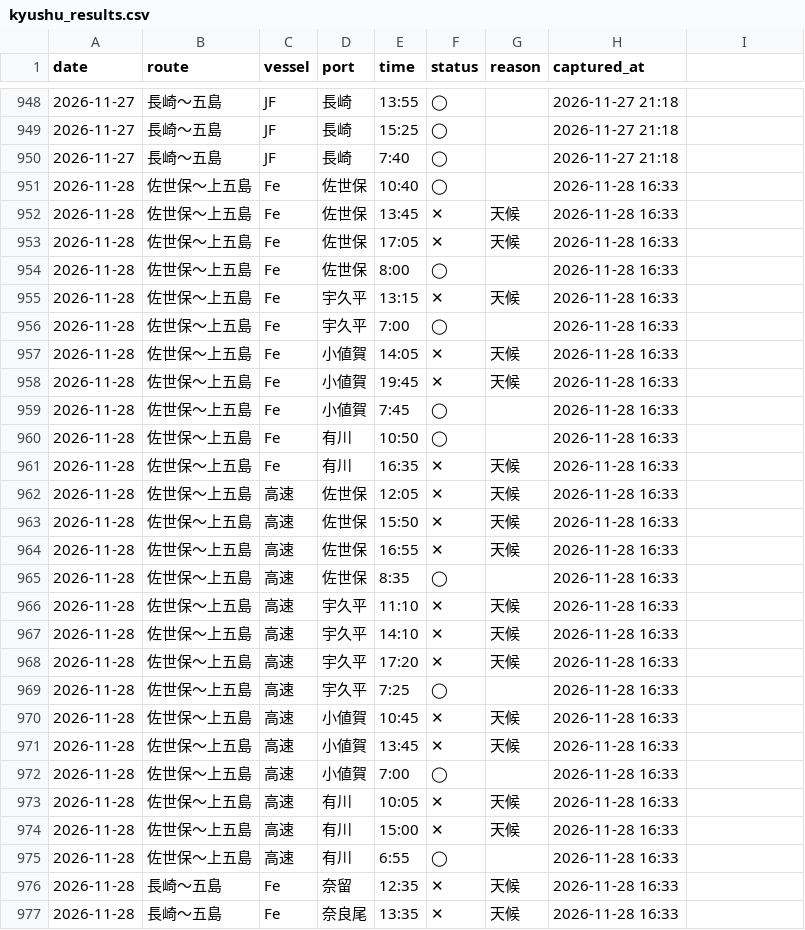
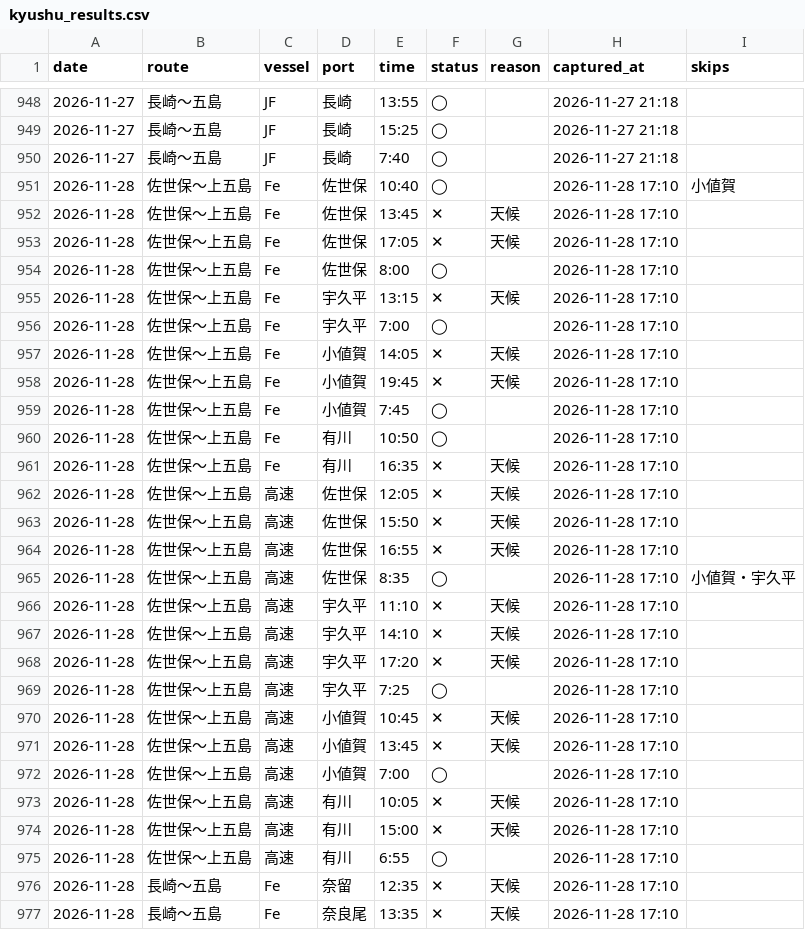
Before and after one commit to 510010/shinkamigoto-route-guide, a CSV file: history/kyushu_results.csv, drawn as a sheet; only a part is shown, gaps mark what is left out; the diff covers the shown part only.

Commit message:
history: 2026-11-28 夕方収集

```diff
--- a/history/kyushu_results.csv
+++ b/history/kyushu_results.csv
@@ -1 +1 @@
-date,route,vessel,port,time,status,reason,captured_at
+date,route,vessel,port,time,status,reason,captured_at,skips
@@ -951,27 +951,27 @@ date,route,vessel,port,time,status,reason,captured_at
-2026-11-28,佐世保〜上五島,Fe,佐世保,10:40,◯,,2026-11-28 16:33
-2026-11-28,佐世保〜上五島,Fe,佐世保,13:45,✕,天候,2026-11-28 16:33
-2026-11-28,佐世保〜上五島,Fe,佐世保,17:05,✕,天候,2026-11-28 16:33
-2026-11-28,佐世保〜上五島,Fe,佐世保,8:00,◯,,2026-11-28 16:33
-2026-11-28,佐世保〜上五島,Fe,宇久平,13:15,✕,天候,2026-11-28 16:33
-2026-11-28,佐世保〜上五島,Fe,宇久平,7:00,◯,,2026-11-28 16:33
-2026-11-28,佐世保〜上五島,Fe,小値賀,14:05,✕,天候,2026-11-28 16:33
-2026-11-28,佐世保〜上五島,Fe,小値賀,19:45,✕,天候,2026-11-28 16:33
-2026-11-28,佐世保〜上五島,Fe,小値賀,7:45,◯,,2026-11-28 16:33
-2026-11-28,佐世保〜上五島,Fe,有川,10:50,◯,,2026-11-28 16:33
-2026-11-28,佐世保〜上五島,Fe,有川,16:35,✕,天候,2026-11-28 16:33
-2026-11-28,佐世保〜上五島,高速,佐世保,12:05,✕,天候,2026-11-28 16:33
-2026-11-28,佐世保〜上五島,高速,佐世保,15:50,✕,天候,2026-11-28 16:33
-2026-11-28,佐世保〜上五島,高速,佐世保,16:55,✕,天候,2026-11-28 16:33
-2026-11-28,佐世保〜上五島,高速,佐世保,8:35,◯,,2026-11-28 16:33
-2026-11-28,佐世保〜上五島,高速,宇久平,11:10,✕,天候,2026-11-28 16:33
-2026-11-28,佐世保〜上五島,高速,宇久平,14:10,✕,天候,2026-11-28 16:33
-2026-11-28,佐世保〜上五島,高速,宇久平,17:20,✕,天候,2026-11-28 16:33
-2026-11-28,佐世保〜上五島,高速,宇久平,7:25,◯,,2026-11-28 16:33
-2026-11-28,佐世保〜上五島,高速,小値賀,10:45,✕,天候,2026-11-28 16:33
-2026-11-28,佐世保〜上五島,高速,小値賀,13:45,✕,天候,2026-11-28 16:33
-2026-11-28,佐世保〜上五島,高速,小値賀,7:00,◯,,2026-11-28 16:33
-2026-11-28,佐世保〜上五島,高速,有川,10:05,✕,天候,2026-11-28 16:33
-2026-11-28,佐世保〜上五島,高速,有川,15:00,✕,天候,2026-11-28 16:33
-2026-11-28,佐世保〜上五島,高速,有川,6:55,◯,,2026-11-28 16:33
-2026-11-28,長崎〜五島,Fe,奈留,12:35,✕,天候,2026-11-28 16:33
-2026-11-28,長崎〜五島,Fe,奈良尾,13:35,✕,天候,2026-11-28 16:33
+2026-11-28,佐世保〜上五島,Fe,佐世保,10:40,◯,,2026-11-28 17:10,小値賀
+2026-11-28,佐世保〜上五島,Fe,佐世保,13:45,✕,天候,2026-11-28 17:10,
+2026-11-28,佐世保〜上五島,Fe,佐世保,17:05,✕,天候,2026-11-28 17:10,
+2026-11-28,佐世保〜上五島,Fe,佐世保,8:00,◯,,2026-11-28 17:10,
+2026-11-28,佐世保〜上五島,Fe,宇久平,13:15,✕,天候,2026-11-28 17:10,
+2026-11-28,佐世保〜上五島,Fe,宇久平,7:00,◯,,2026-11-28 17:10,
+2026-11-28,佐世保〜上五島,Fe,小値賀,14:05,✕,天候,2026-11-28 17:10,
+2026-11-28,佐世保〜上五島,Fe,小値賀,19:45,✕,天候,2026-11-28 17:10,
+2026-11-28,佐世保〜上五島,Fe,小値賀,7:45,◯,,2026-11-28 17:10,
+2026-11-28,佐世保〜上五島,Fe,有川,10:50,◯,,2026-11-28 17:10,
+2026-11-28,佐世保〜上五島,Fe,有川,16:35,✕,天候,2026-11-28 17:10,
+2026-11-28,佐世保〜上五島,高速,佐世保,12:05,✕,天候,2026-11-28 17:10,
+2026-11-28,佐世保〜上五島,高速,佐世保,15:50,✕,天候,2026-11-28 17:10,
+2026-11-28,佐世保〜上五島,高速,佐世保,16:55,✕,天候,2026-11-28 17:10,
+2026-11-28,佐世保〜上五島,高速,佐世保,8:35,◯,,2026-11-28 17:10,小値賀・宇久平
+2026-11-28,佐世保〜上五島,高速,宇久平,11:10,✕,天候,2026-11-28 17:10,
+2026-11-28,佐世保〜上五島,高速,宇久平,14:10,✕,天候,2026-11-28 17:10,
+2026-11-28,佐世保〜上五島,高速,宇久平,17:20,✕,天候,2026-11-28 17:10,
+2026-11-28,佐世保〜上五島,高速,宇久平,7:25,◯,,2026-11-28 17:10,
+2026-11-28,佐世保〜上五島,高速,小値賀,10:45,✕,天候,2026-11-28 17:10,
+2026-11-28,佐世保〜上五島,高速,小値賀,13:45,✕,天候,2026-11-28 17:10,
+2026-11-28,佐世保〜上五島,高速,小値賀,7:00,◯,,2026-11-28 17:10,
+2026-11-28,佐世保〜上五島,高速,有川,10:05,✕,天候,2026-11-28 17:10,
+2026-11-28,佐世保〜上五島,高速,有川,15:00,✕,天候,2026-11-28 17:10,
+2026-11-28,佐世保〜上五島,高速,有川,6:55,◯,,2026-11-28 17:10,
+2026-11-28,長崎〜五島,Fe,奈留,12:35,✕,天候,2026-11-28 17:10,
+2026-11-28,長崎〜五島,Fe,奈良尾,13:35,✕,天候,2026-11-28 17:10,
```
Also changed, not shown: 7 added rows and 26 edited cells elsewhere in this file, history/goto_sangyo_results.csv, history/operation_results.csv, 16 other files.
